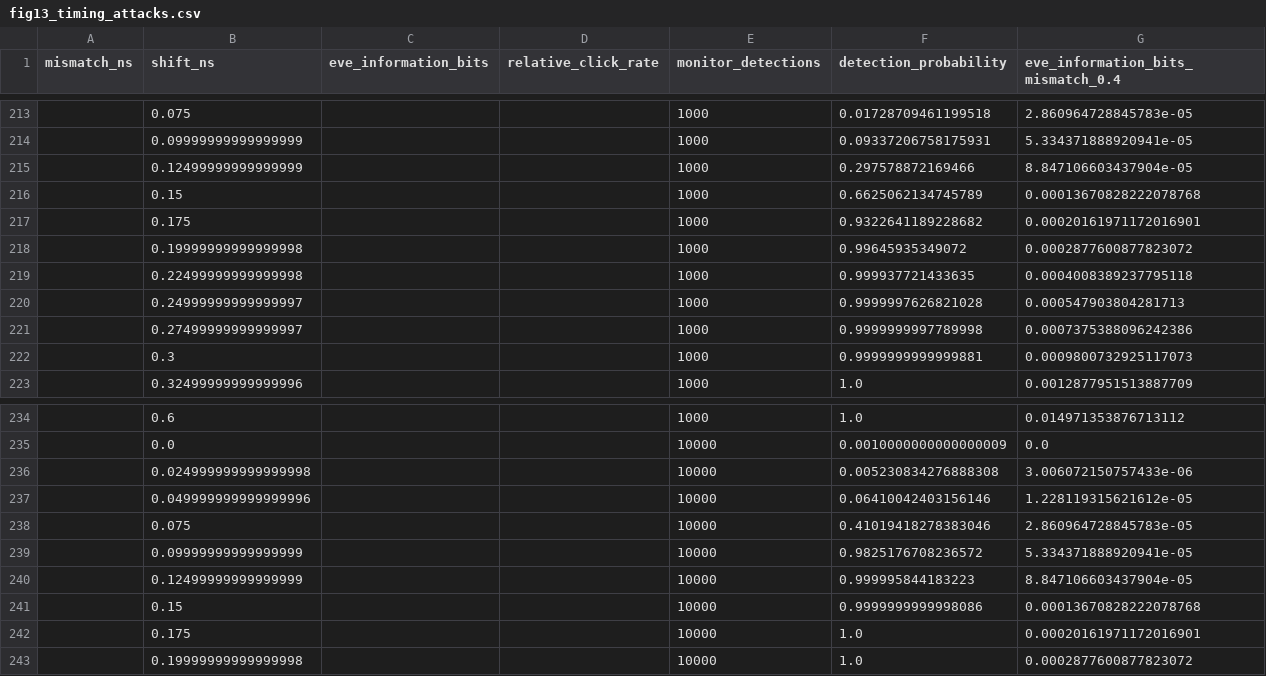
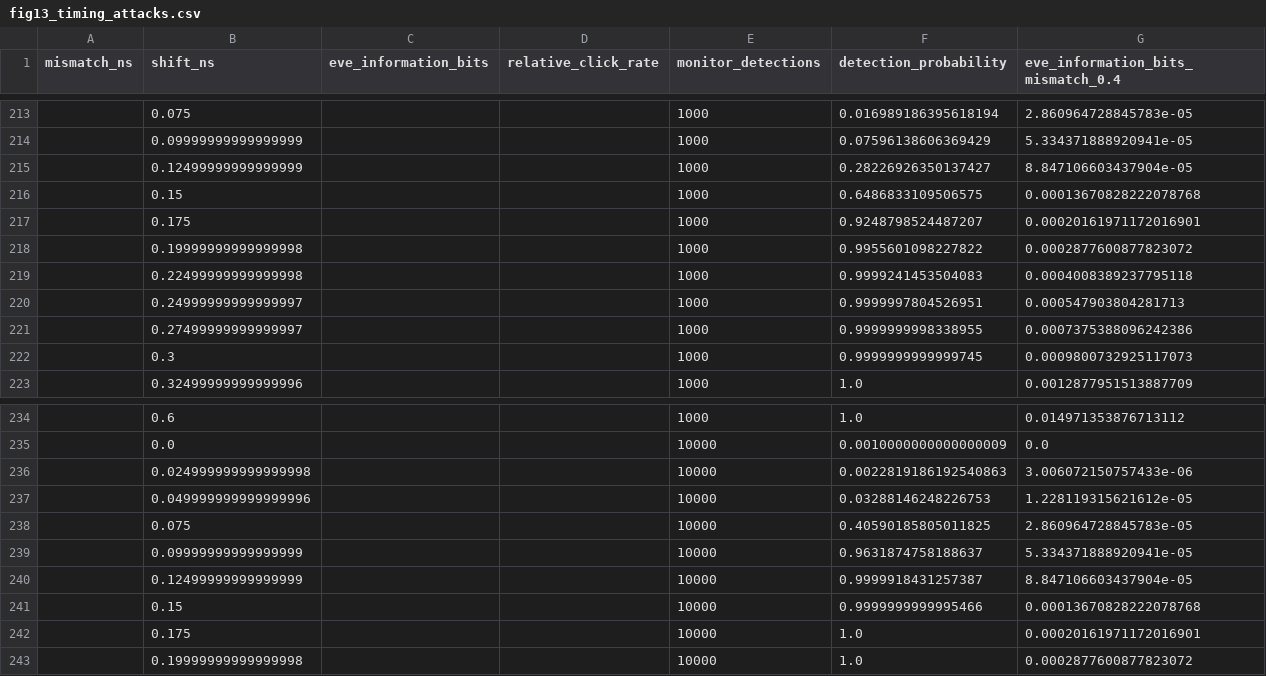
Before and after one commit to harshithreddy922/quantum, a CSV file: research_outputs/fig13_timing_attacks.csv, drawn as a sheet; only a part is shown, gaps mark what is left out; the diff covers the shown part only.

```diff
--- a/research_outputs/fig13_timing_attacks.csv
+++ b/research_outputs/fig13_timing_attacks.csv
@@ -213,11 +213,11 @@ mismatch_ns,shift_ns,eve_information_bits,relative_click_rate,monitor_detections
-,0.075,,,1000,0.01728709461199518,2.860964728845783e-05
-,0.09999999999999999,,,1000,0.09337206758175931,5.334371888920941e-05
-,0.12499999999999999,,,1000,0.297578872169466,8.847106603437904e-05
-,0.15,,,1000,0.6625062134745789,0.00013670828222078768
-,0.175,,,1000,0.9322641189228682,0.00020161971172016901
-,0.19999999999999998,,,1000,0.99645935349072,0.0002877600877823072
-,0.22499999999999998,,,1000,0.999937721433635,0.0004008389237795118
-,0.24999999999999997,,,1000,0.9999997626821028,0.000547903804281713
-,0.27499999999999997,,,1000,0.9999999997789998,0.0007375388096242386
-,0.3,,,1000,0.9999999999999881,0.0009800732925117073
+,0.075,,,1000,0.016989186395618194,2.860964728845783e-05
+,0.09999999999999999,,,1000,0.07596138606369429,5.334371888920941e-05
+,0.12499999999999999,,,1000,0.28226926350137427,8.847106603437904e-05
+,0.15,,,1000,0.6486833109506575,0.00013670828222078768
+,0.175,,,1000,0.9248798524487207,0.00020161971172016901
+,0.19999999999999998,,,1000,0.9955601098227822,0.0002877600877823072
+,0.22499999999999998,,,1000,0.9999241453504083,0.0004008389237795118
+,0.24999999999999997,,,1000,0.9999997804526951,0.000547903804281713
+,0.27499999999999997,,,1000,0.9999999998338955,0.0007375388096242386
+,0.3,,,1000,0.9999999999999745,0.0009800732925117073
 ,0.32499999999999996,,,1000,1.0,0.0012877951513887709
@@ -235,8 +235,8 @@ mismatch_ns,shift_ns,eve_information_bits,relative_click_rate,monitor_detections
 ,0.0,,,10000,0.0010000000000000009,0.0
-,0.024999999999999998,,,10000,0.005230834276888308,3.006072150757433e-06
-,0.049999999999999996,,,10000,0.06410042403156146,1.228119315621612e-05
-,0.075,,,10000,0.41019418278383046,2.860964728845783e-05
-,0.09999999999999999,,,10000,0.9825176708236572,5.334371888920941e-05
-,0.12499999999999999,,,10000,0.999995844183223,8.847106603437904e-05
-,0.15,,,10000,0.9999999999998086,0.00013670828222078768
+,0.024999999999999998,,,10000,0.0022819186192540863,3.006072150757433e-06
+,0.049999999999999996,,,10000,0.03288146248226753,1.228119315621612e-05
+,0.075,,,10000,0.40590185805011825,2.860964728845783e-05
+,0.09999999999999999,,,10000,0.9631874758188637,5.334371888920941e-05
+,0.12499999999999999,,,10000,0.9999918431257387,8.847106603437904e-05
+,0.15,,,10000,0.9999999999995466,0.00013670828222078768
 ,0.175,,,10000,1.0,0.00020161971172016901
```
Also changed, not shown: 26 edited cells elsewhere in this file, research_outputs/fig11_finite_key.csv, research_outputs/fig12_key_budget.csv, 50 other files.
